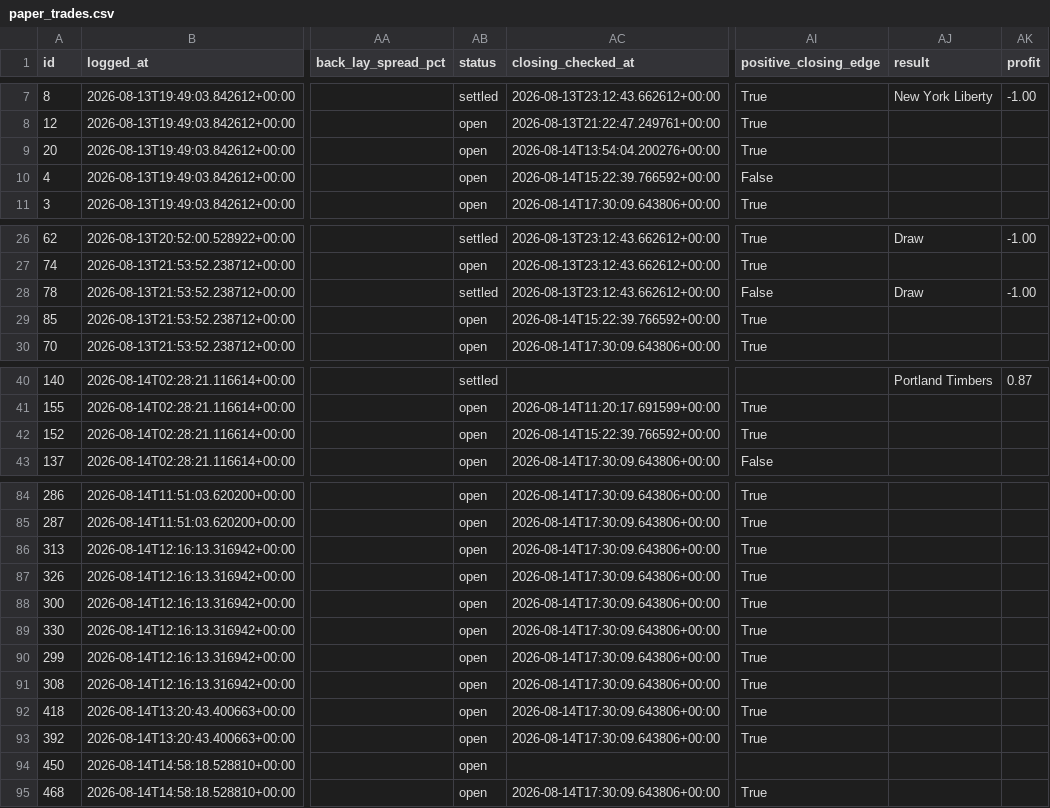
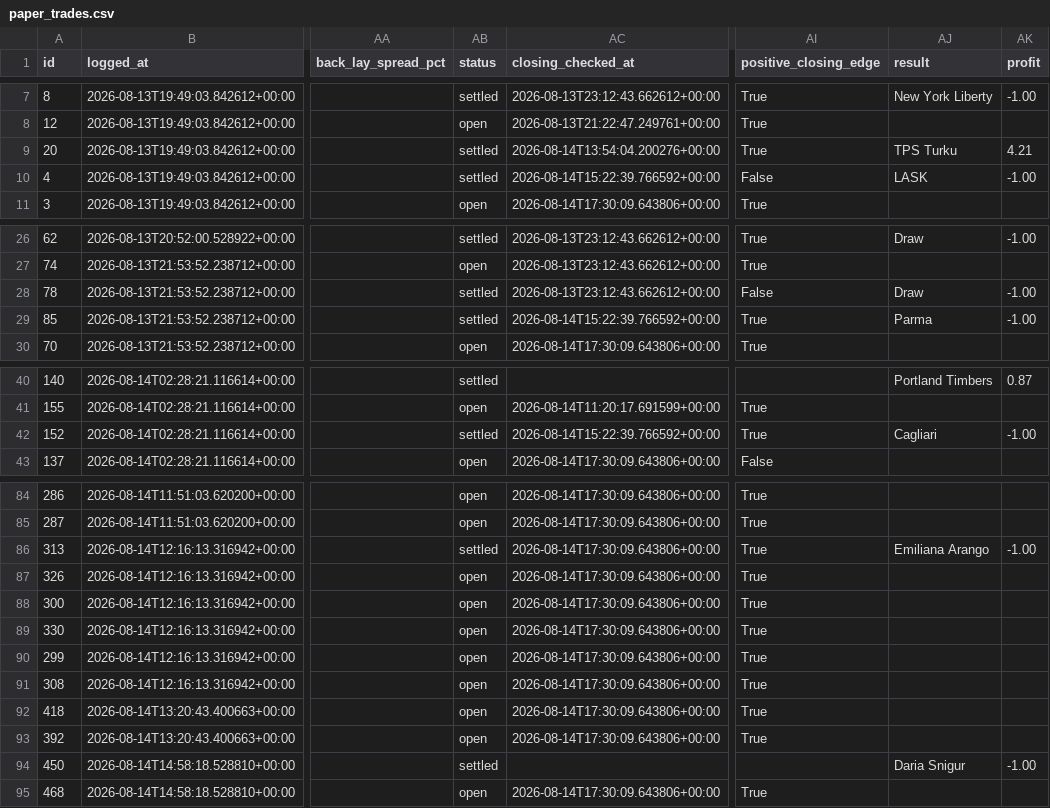
Before and after one commit to KamvysisPuzzles/sports-stat-arb, a CSV file: data/paper_trades.csv, drawn as a sheet; only a part is shown, gaps mark what is left out; the diff covers the shown part only; the diff names each change by its address in the sheet, - before the commit and + after, or states it on an @@ line.

```diff
--- a/data/paper_trades.csv
+++ b/data/paper_trades.csv
-AB9:AB10 (status): open
+AB9:AB10 (status): settled
-AJ9 (result): (empty)
+AJ9 (result): TPS Turku
-AK9 (profit): (empty)
+AK9 (profit): 4.21
-AJ10 (result): (empty)
+AJ10 (result): LASK
-AK10 (profit): (empty)
+AK10 (profit): -1.00
-AB29 (status): open
+AB29 (status): settled
-AJ29 (result): (empty)
+AJ29 (result): Parma
-AK29 (profit): (empty)
+AK29 (profit): -1.00
-AB42 (status): open
+AB42 (status): settled
-AJ42 (result): (empty)
+AJ42 (result): Cagliari
-AK42 (profit): (empty)
+AK42 (profit): -1.00
-AB86 (status): open
+AB86 (status): settled
-AJ86 (result): (empty)
+AJ86 (result): Emiliana Arango
-AK86 (profit): (empty)
+AK86 (profit): -1.00
-AB94 (status): open
+AB94 (status): settled
-AJ94 (result): (empty)
+AJ94 (result): Daria Snigur
-AK94 (profit): (empty)
+AK94 (profit): -1.00
```
Also changed, not shown: 36 edited cells elsewhere in this file, 2 other files.
